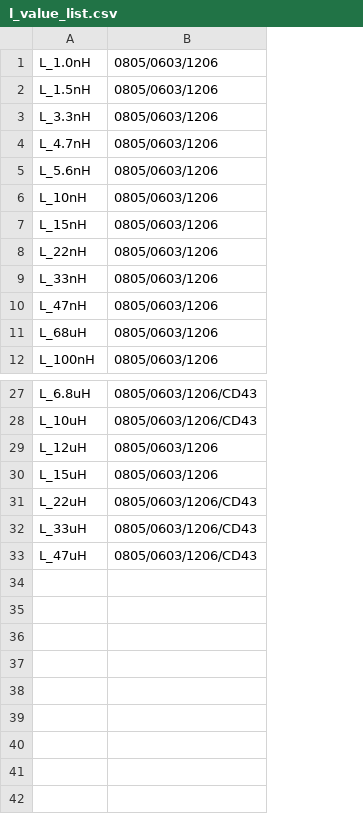
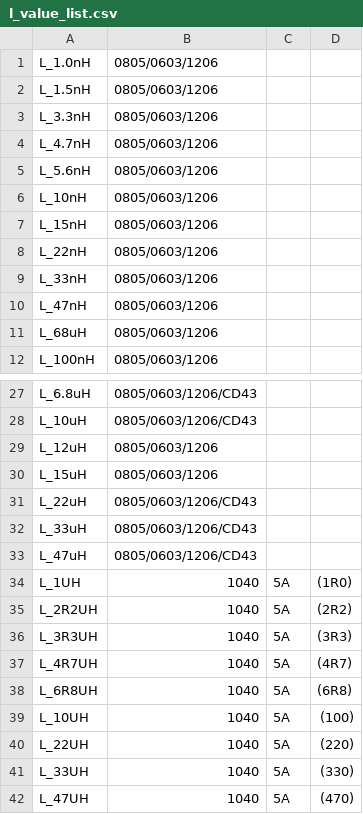
Before and after one commit to louiscklaw/lib_value_generator, a CSV file: l_value_list.csv, drawn as a sheet; only a part is shown, gaps mark what is left out; the diff names each change by its address in the sheet, - before the commit and + after, or states it on an @@ line.

```diff
--- a/l_value_list.csv
+++ b/l_value_list.csv
+column C, empty
+column D, empty
+row 34: L_1UH | 1040 | 5A | (1R0)
+row 35: L_2R2UH | 1040 | 5A | (2R2)
+row 36: L_3R3UH | 1040 | 5A | (3R3)
+row 37: L_4R7UH | 1040 | 5A | (4R7)
+row 38: L_6R8UH | 1040 | 5A | (6R8)
+row 39: L_10UH | 1040 | 5A | (100)
+row 40: L_22UH | 1040 | 5A | (220)
+row 41: L_33UH | 1040 | 5A | (330)
+row 42: L_47UH | 1040 | 5A | (470)
```
Also changed, not shown: 1 other file.
